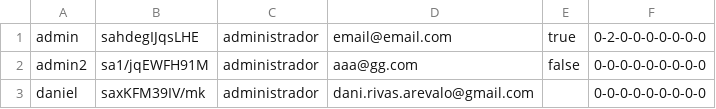
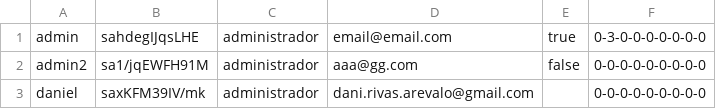
Before and after one commit to dwcs-ucha/grupo01-21, a CSV file: login-registro/csv/usuarios.csv, drawn as a sheet.

```diff
--- a/login-registro/csv/usuarios.csv
+++ b/login-registro/csv/usuarios.csv
@@ -1,2 +1,2 @@
-admin,sahdegIJqsLHE,administrador,email@email.com,true,0-2-0-0-0-0-0-0-0
+admin,sahdegIJqsLHE,administrador,email@email.com,true,0-3-0-0-0-0-0-0-0
 admin2,sa1/jqEWFH91M,administrador,aaa@gg.com,false,0-0-0-0-0-0-0-0-0
```
Also changed, not shown: 4 other files.
